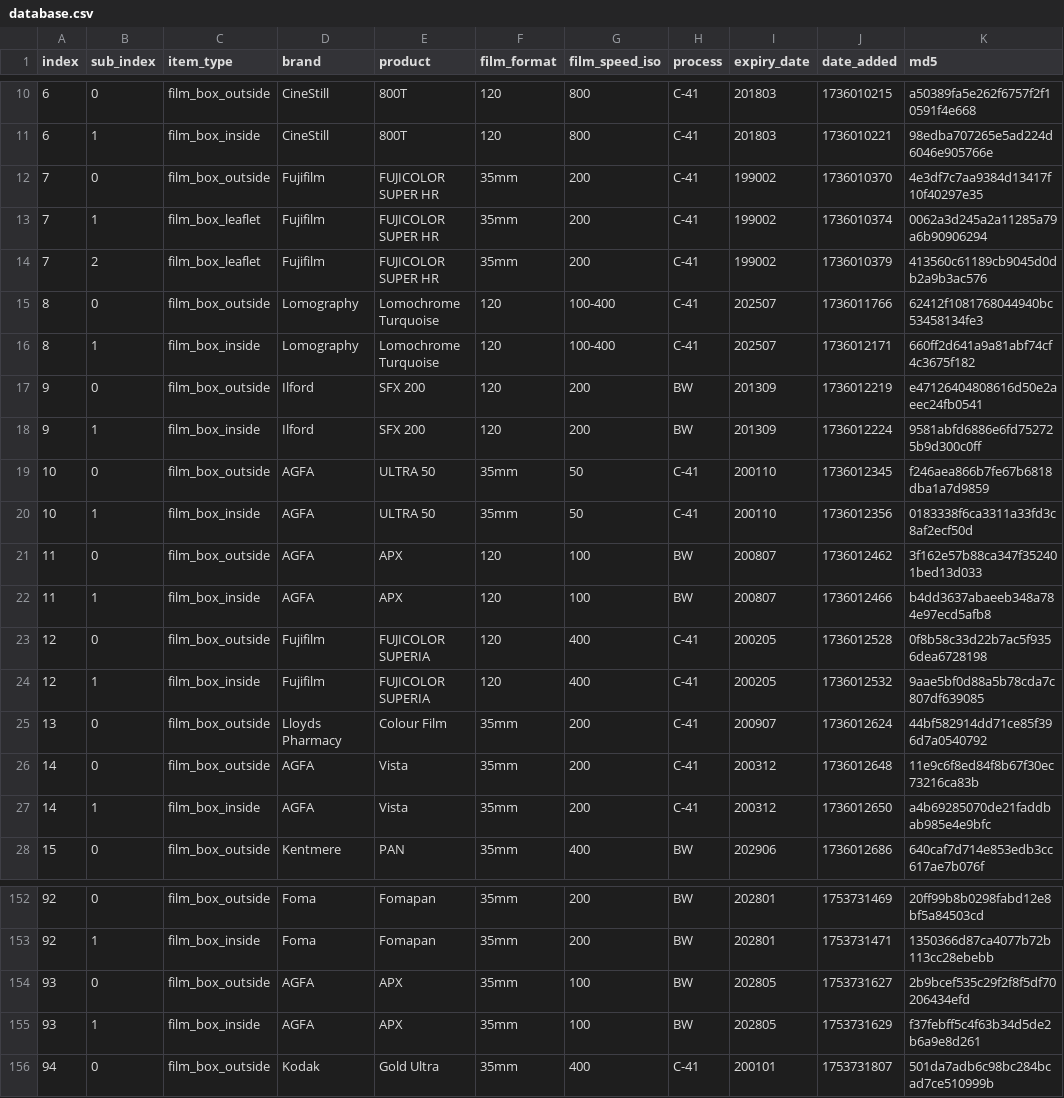
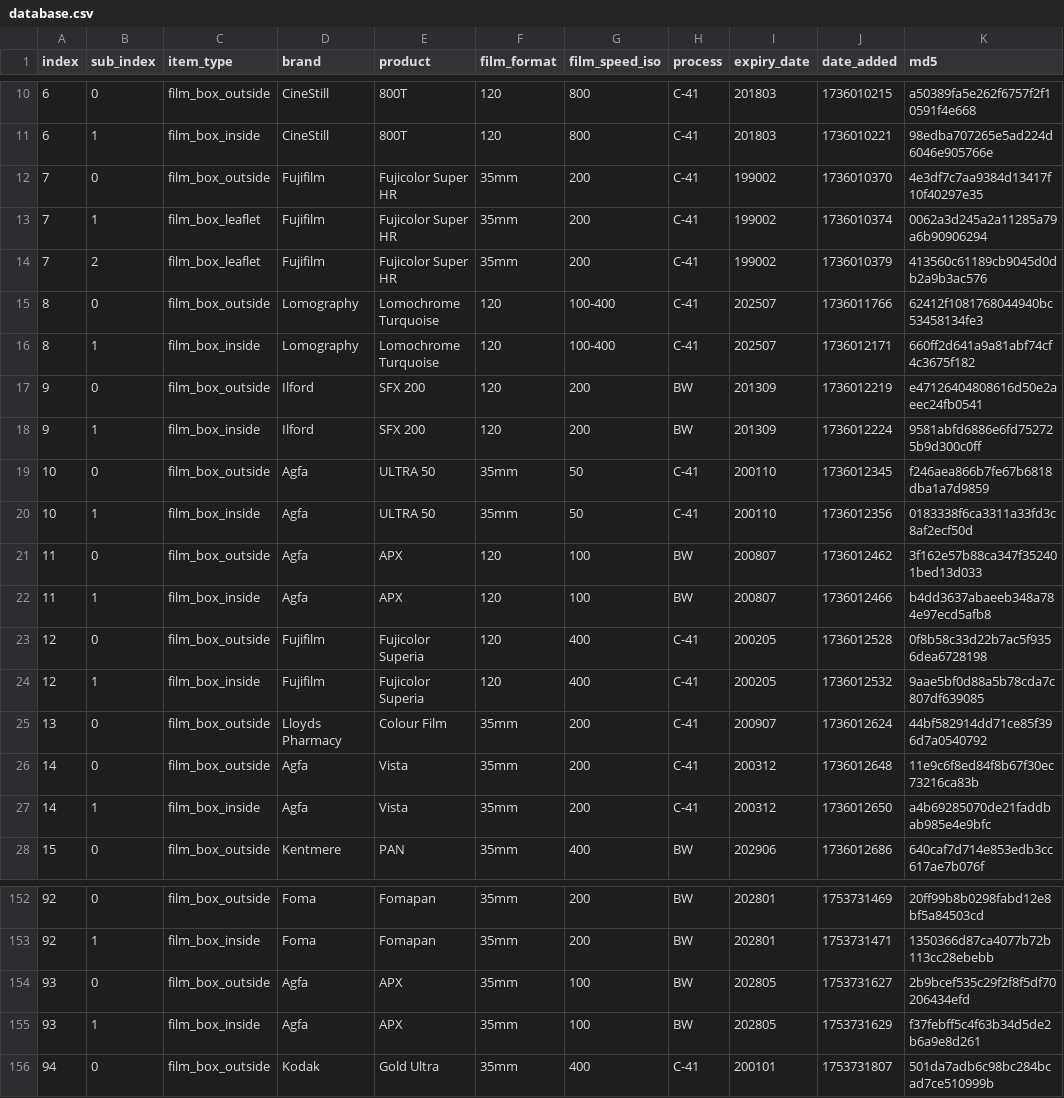
Before and after one commit to dekuNukem/Film-Packaging, a CSV file: film_packaging/database.csv, drawn as a sheet; only a part is shown, gaps mark what is left out; the diff covers the shown part only; the diff names each change by its address in the sheet, - before the commit and + after, or states it on an @@ line.

```diff
--- a/film_packaging/database.csv
+++ b/film_packaging/database.csv
-E12:E14 (product): FUJICOLOR SUPER HR
+E12:E14 (product): Fujicolor Super HR
-D19:D22 (brand): AGFA
+D19:D22 (brand): Agfa
-E23:E24 (product): FUJICOLOR SUPERIA
+E23:E24 (product): Fujicolor Superia
-D26:D27 (brand): AGFA
+D26:D27 (brand): Agfa
-D154:D155 (brand): AGFA
+D154:D155 (brand): Agfa
```
Also changed, not shown: 2 edited cells elsewhere in this file, 5 other files.
